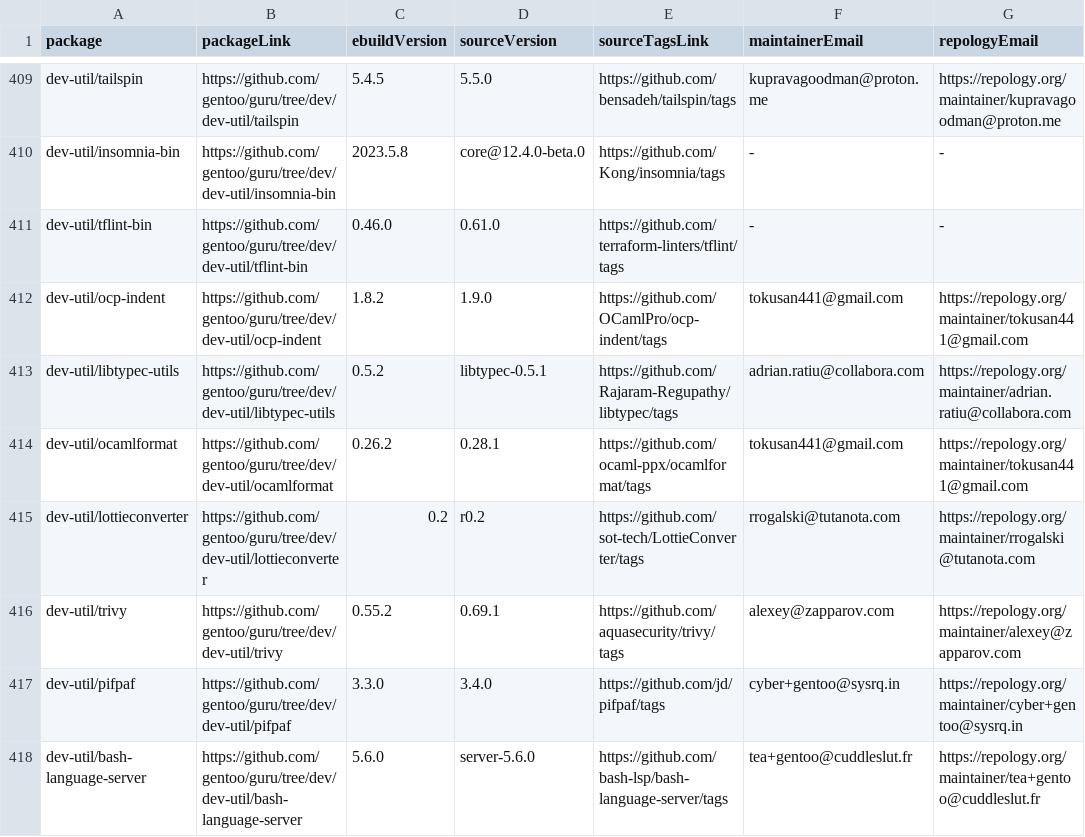
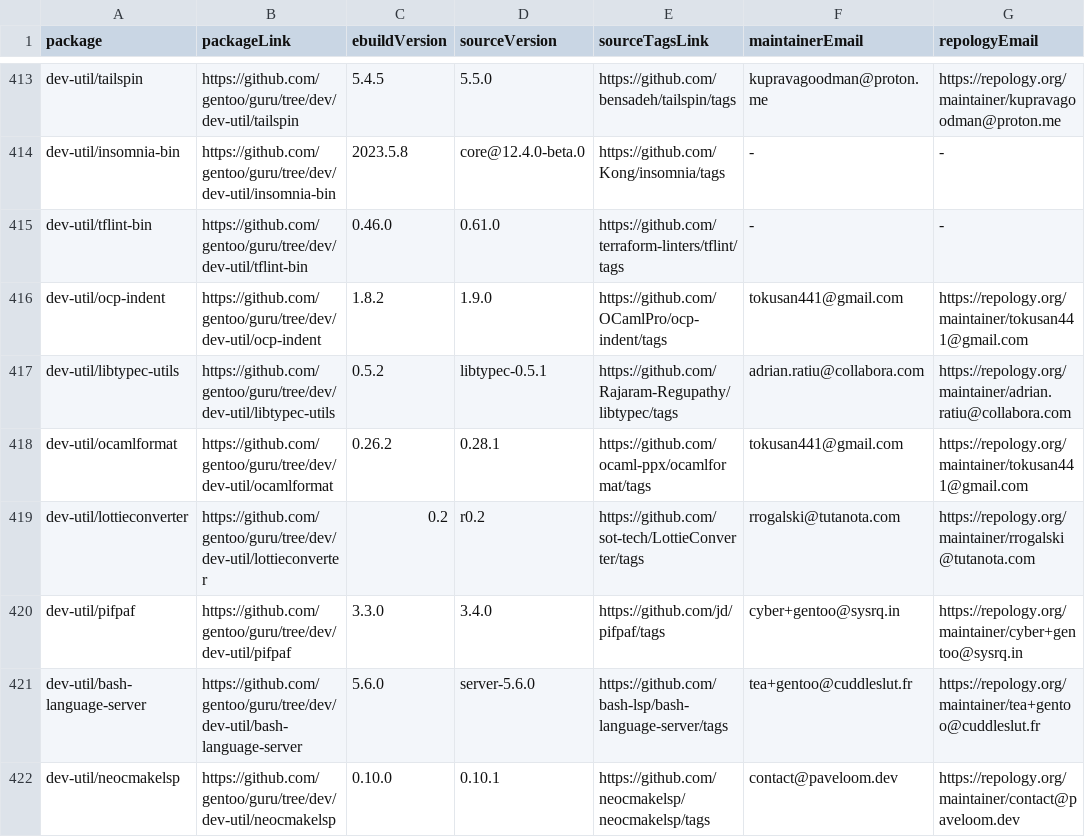
Before and after one commit to ingenarel/gentoo-hit-list, a CSV file: .github-raw-data.csv, drawn as a sheet; only a part is shown, gaps mark what is left out; the diff covers the shown part only.

```diff
--- a/.github-raw-data.csv
+++ b/.github-raw-data.csv
@@ -415,4 +419,4 @@ dev-util/ocamlformat,https://github.com/gentoo/guru/tree/dev/dev-util/ocamlforma
 dev-util/lottieconverter,https://github.com/gentoo/guru/tree/dev/dev-util/lottieconverter,0.2,r0.2,https://github.com/sot-tech/LottieConverter/tags,rrogalski@tutanota.com,https://repology.org/maintainer/rrogalski@tutanota.com
-dev-util/trivy,https://github.com/gentoo/guru/tree/dev/dev-util/trivy,0.55.2,0.69.1,https://github.com/aquasecurity/trivy/tags,alexey@zapparov.com,https://repology.org/maintainer/alexey@zapparov.com
 dev-util/pifpaf,https://github.com/gentoo/guru/tree/dev/dev-util/pifpaf,3.3.0,3.4.0,https://github.com/jd/pifpaf/tags,cyber+gentoo@sysrq.in,https://repology.org/maintainer/cyber+gentoo@sysrq.in
 dev-util/bash-language-server,https://github.com/gentoo/guru/tree/dev/dev-util/bash-language-server,5.6.0,server-5.6.0,https://github.com/bash-lsp/bash-language-server/tags,tea+gentoo@cuddleslut.fr,https://repology.org/maintainer/tea+gentoo@cuddleslut.fr
+dev-util/neocmakelsp,https://github.com/gentoo/guru/tree/dev/dev-util/neocmakelsp,0.10.0,0.10.1,https://github.com/neocmakelsp/neocmakelsp/tags,contact@paveloom.dev,https://repology.org/maintainer/contact@paveloom.dev
```
Also changed, not shown: 10 added rows, 12 removed rows and 31 edited cells elsewhere in this file, .codeberg-raw-data.csv, 1 other file.
